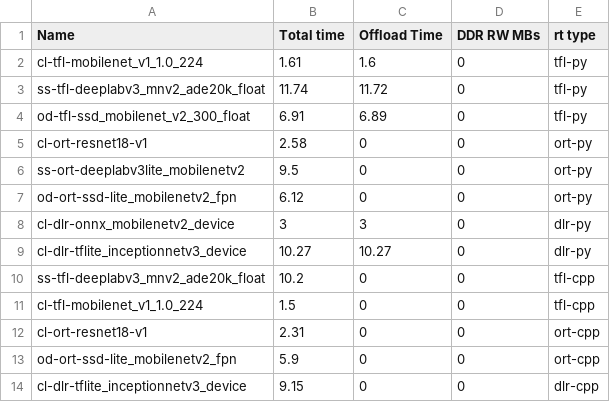
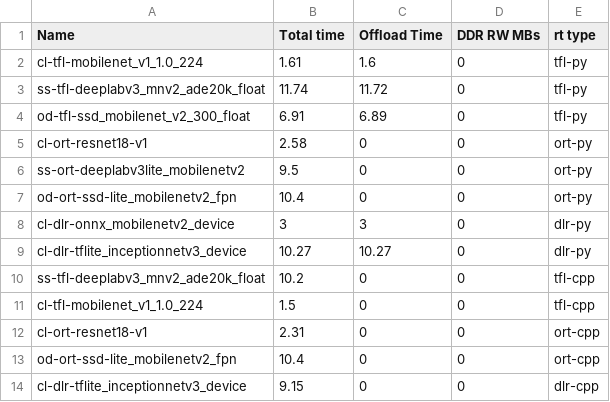
Before and after one commit to TexasInstruments/edgeai-tidl-tools, a CSV file: test_data/refs-am68a/golden_ref_am68a.csv, drawn as a sheet.

```diff
--- a/test_data/refs-am68a/golden_ref_am68a.csv
+++ b/test_data/refs-am68a/golden_ref_am68a.csv
@@ -6,3 +6,3 @@ cl-ort-resnet18-v1,2.58,0,0,ort-py
 ss-ort-deeplabv3lite_mobilenetv2,9.5,0,0,ort-py
-od-ort-ssd-lite_mobilenetv2_fpn,6.12,0,0,ort-py
+od-ort-ssd-lite_mobilenetv2_fpn,10.4,0,0,ort-py
 cl-dlr-onnx_mobilenetv2_device,3,3,0,dlr-py
@@ -12,3 +12,3 @@ cl-tfl-mobilenet_v1_1.0_224,1.5,0,0,tfl-cpp
 cl-ort-resnet18-v1,2.31,0,0,ort-cpp
-od-ort-ssd-lite_mobilenetv2_fpn,5.9,0,0,ort-cpp
+od-ort-ssd-lite_mobilenetv2_fpn,10.4,0,0,ort-cpp
 cl-dlr-tflite_inceptionnetv3_device,9.15,0,0,dlr-cpp
```
Also changed, not shown: test_data/refs-am62a/golden_ref_am62a.csv, test_data/refs-am67a/golden_ref_am67a.csv, 2 other files.
